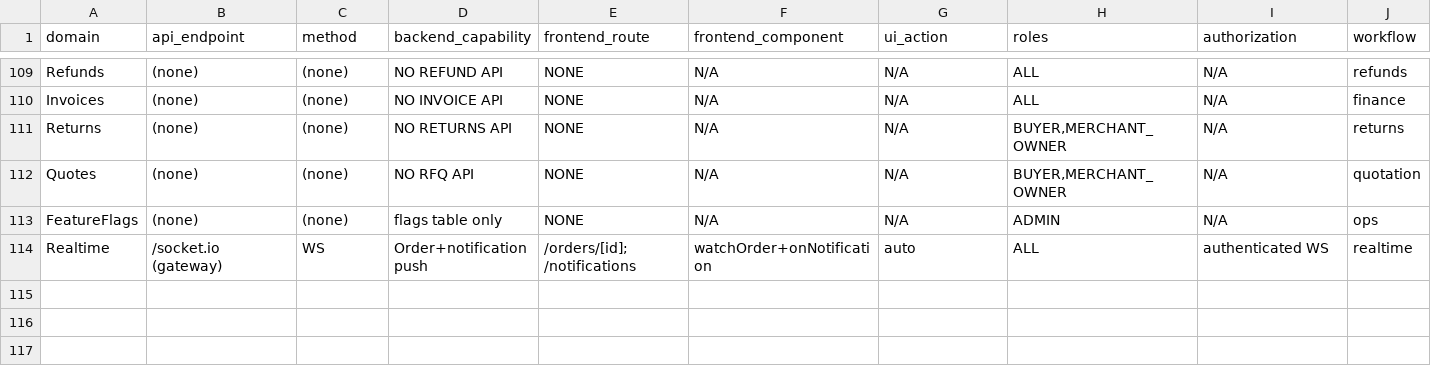
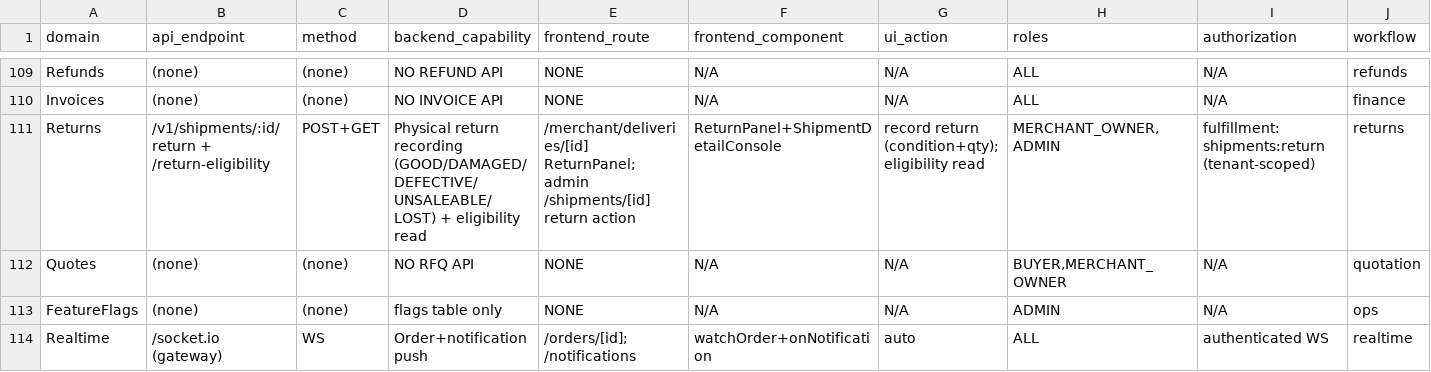
Before and after one commit to nabeel2323/scs-platform, a CSV file: docs/production/SCS-B2B-API-UI-PARITY-MATRIX.csv, drawn as a sheet; only a part is shown, gaps mark what is left out; removed rows and columns are numbered as before the commit, all else as after; rows hold the shown columns only; the diff names each change by its address in the sheet, - before the commit and + after, or states it on an @@ line.

Commit message:
feat(shipments): add inventory return-to-stock feature for RTS completed shipments
- Introduce ReturnActionsPanel in shipment detail page for managing inventory returns
- Implement return eligibility API and return recording mutation in shipops library
- Add return conditions selection and quantity input in UI for eligible shipment lines
- Enforce access control for fulfillment:shipments:return permission on return actions
- Seed new permission fulfillment:shipments:return distinct from read/write permissions
- Add comprehensive PostgreSQL integration tests covering full and partial returns,
  concurrent requests, write-off conditions, event and outbox atomicity, and warehouse correctness
- Handle rejection cases for over-return, LOST shipments, and cancelled orders in return processing

```diff
--- a/docs/production/SCS-B2B-API-UI-PARITY-MATRIX.csv
+++ b/docs/production/SCS-B2B-API-UI-PARITY-MATRIX.csv
-row 111: Returns | (none) | (none) | NO RETURNS API | NONE | N/A | N/A | BUYER,MERCHANT_OWNER | N/A | returns
+row 111: Returns | /v1/shipments/:id/return + /return-eligibility | POST+GET | Physical return recording (GOOD/DAMAGED/DEFECTIVE/UNSALEABLE/LOST) + eligibility read | /merchant/deliveries/[id] ReturnPanel; admin /shipments/[id] return action | ReturnPanel+ShipmentDetailConsole | record return (condition+qty); eligibility read | MERCHANT_OWNER,ADMIN | fulfillment:shipments:return (tenant-scoped) | returns
```
Also changed, not shown: docs/production/SCS-B2B-FEATURE-COMPLETENESS-MATRIX.csv, 21 other files.
